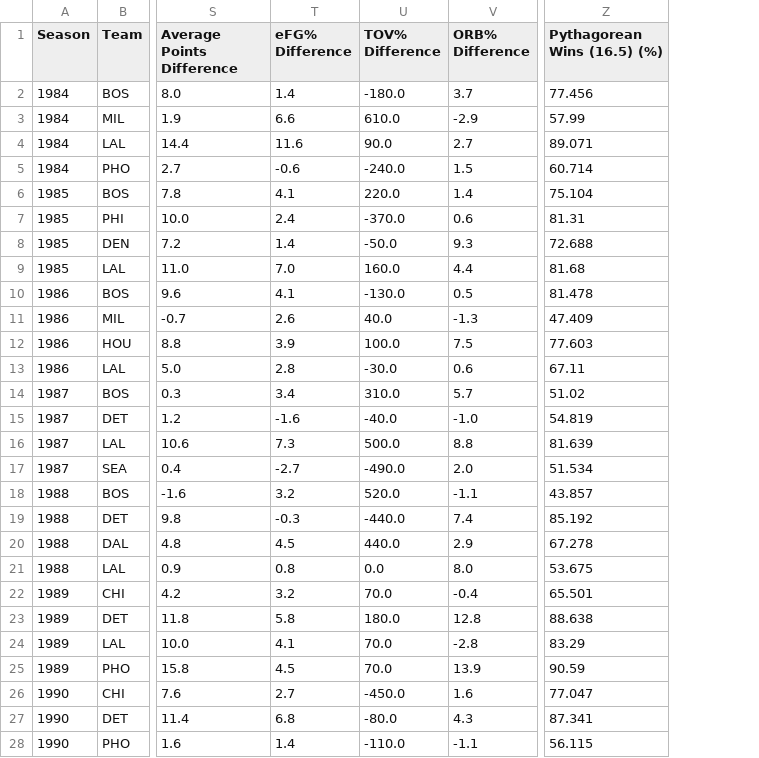
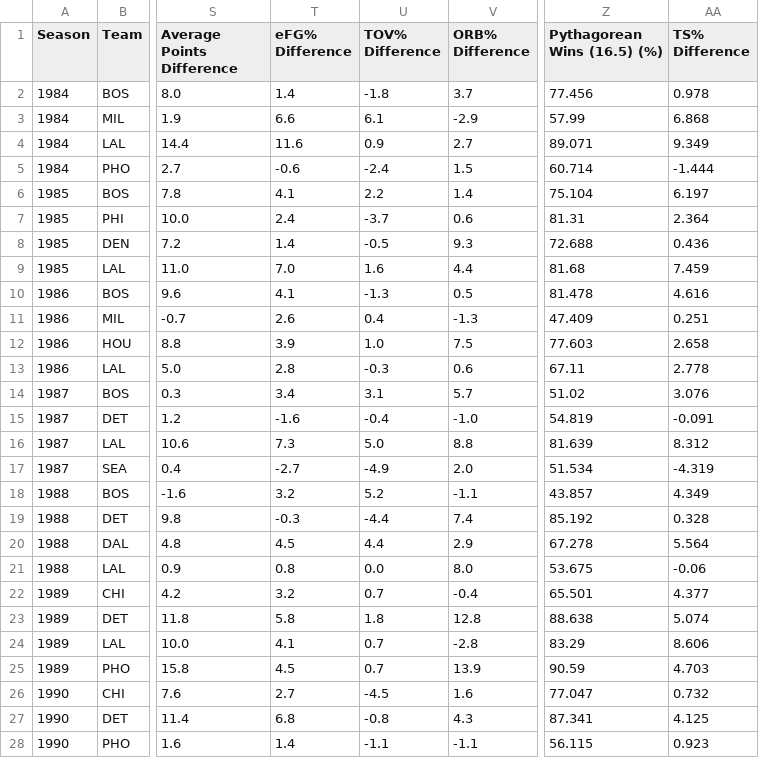
Before and after one commit to GalahadJr-1214/2026-Statistics-Final-Project, a CSV file: Final Project/nba_second_round_history_modified.csv, drawn as a sheet; only a part is shown, gaps mark what is left out; the diff covers the shown part only; the diff names each change by its address in the sheet, - before the commit and + after, or states it on an @@ line.

```diff
--- a/Final Project/nba_second_round_history_modified.csv
+++ b/Final Project/nba_second_round_history_modified.csv
+column AA (TS% Difference), rows 2-28: 0.978 | 6.868 | 9.349 | -1.444 | 6.197 | 2.364 | 0.436 | 7.459 | 4.616 | 0.251 | 2.658 | 2.778 | 3.076 | -0.091 | 8.312 | -4.319 | 4.349 | 0.328 | 5.564 | -0.06 | 4.377 | 5.074 | 8.606 | 4.703 | 0.732 | 4.125 | 0.923
-U2 (TOV% Difference): -180.0
+U2 (TOV% Difference): -1.8
-U3 (TOV% Difference): 610.0
+U3 (TOV% Difference): 6.1
-U4 (TOV% Difference): 90.0
+U4 (TOV% Difference): 0.9
-U5 (TOV% Difference): -240.0
+U5 (TOV% Difference): -2.4
-U6 (TOV% Difference): 220.0
+U6 (TOV% Difference): 2.2
-U7 (TOV% Difference): -370.0
+U7 (TOV% Difference): -3.7
-U8 (TOV% Difference): -50.0
+U8 (TOV% Difference): -0.5
-U9 (TOV% Difference): 160.0
+U9 (TOV% Difference): 1.6
-U10 (TOV% Difference): -130.0
+U10 (TOV% Difference): -1.3
-U11 (TOV% Difference): 40.0
+U11 (TOV% Difference): 0.4
-U12 (TOV% Difference): 100.0
+U12 (TOV% Difference): 1.0
-U13 (TOV% Difference): -30.0
+U13 (TOV% Difference): -0.3
-U14 (TOV% Difference): 310.0
+U14 (TOV% Difference): 3.1
-U15 (TOV% Difference): -40.0
+U15 (TOV% Difference): -0.4
-U16 (TOV% Difference): 500.0
+U16 (TOV% Difference): 5.0
-U17 (TOV% Difference): -490.0
+U17 (TOV% Difference): -4.9
-U18 (TOV% Difference): 520.0
+U18 (TOV% Difference): 5.2
-U19 (TOV% Difference): -440.0
+U19 (TOV% Difference): -4.4
-U20 (TOV% Difference): 440.0
+U20 (TOV% Difference): 4.4
-U22 (TOV% Difference): 70.0
+U22 (TOV% Difference): 0.7
-U23 (TOV% Difference): 180.0
+U23 (TOV% Difference): 1.8
-U24:U25 (TOV% Difference): 70.0
+U24:U25 (TOV% Difference): 0.7
-U26 (TOV% Difference): -450.0
+U26 (TOV% Difference): -4.5
-U27 (TOV% Difference): -80.0
+U27 (TOV% Difference): -0.8
-U28 (TOV% Difference): -110.0
+U28 (TOV% Difference): -1.1
```
Also changed, not shown: 139 edited cells elsewhere in this file, 1 other file.
